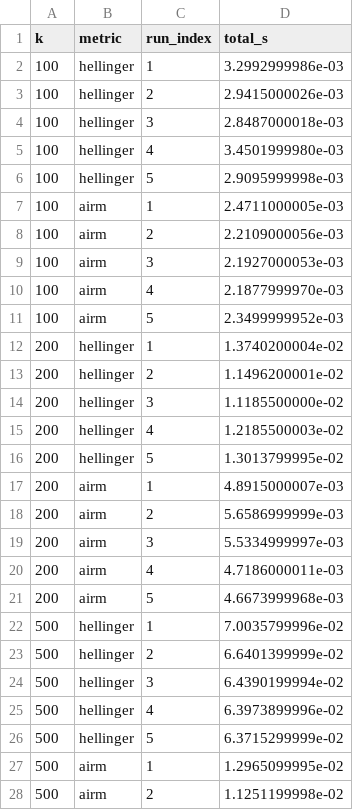
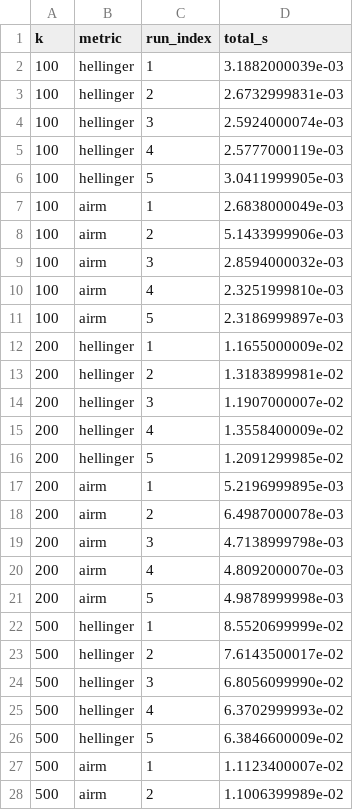
Before and after one commit to R16-srihari/compare-distance-metrics, a CSV file: results/benchmark_repeat.csv, drawn as a sheet; only a part is shown; the diff covers the shown part only.

```diff
--- a/results/benchmark_repeat.csv
+++ b/results/benchmark_repeat.csv
@@ -2,27 +2,27 @@ k   , metric   , run_index, total_s
- 100, hellinger,         1, 3.2992999986e-03
- 100, hellinger,         2, 2.9415000026e-03
- 100, hellinger,         3, 2.8487000018e-03
- 100, hellinger,         4, 3.4501999980e-03
- 100, hellinger,         5, 2.9095999998e-03
- 100, airm     ,         1, 2.4711000005e-03
- 100, airm     ,         2, 2.2109000056e-03
- 100, airm     ,         3, 2.1927000053e-03
- 100, airm     ,         4, 2.1877999970e-03
- 100, airm     ,         5, 2.3499999952e-03
- 200, hellinger,         1, 1.3740200004e-02
- 200, hellinger,         2, 1.1496200001e-02
- 200, hellinger,         3, 1.1185500000e-02
- 200, hellinger,         4, 1.2185500003e-02
- 200, hellinger,         5, 1.3013799995e-02
- 200, airm     ,         1, 4.8915000007e-03
- 200, airm     ,         2, 5.6586999999e-03
- 200, airm     ,         3, 5.5334999997e-03
- 200, airm     ,         4, 4.7186000011e-03
- 200, airm     ,         5, 4.6673999968e-03
- 500, hellinger,         1, 7.0035799996e-02
- 500, hellinger,         2, 6.6401399999e-02
- 500, hellinger,         3, 6.4390199994e-02
- 500, hellinger,         4, 6.3973899996e-02
- 500, hellinger,         5, 6.3715299999e-02
- 500, airm     ,         1, 1.2965099995e-02
- 500, airm     ,         2, 1.1251199998e-02
+100,hellinger,1,3.1882000039e-03
+100,hellinger,2,2.6732999831e-03
+100,hellinger,3,2.5924000074e-03
+100,hellinger,4,2.5777000119e-03
+100,hellinger,5,3.0411999905e-03
+100,airm,1,2.6838000049e-03
+100,airm,2,5.1433999906e-03
+100,airm,3,2.8594000032e-03
+100,airm,4,2.3251999810e-03
+100,airm,5,2.3186999897e-03
+200,hellinger,1,1.1655000009e-02
+200,hellinger,2,1.3183899981e-02
+200,hellinger,3,1.1907000007e-02
+200,hellinger,4,1.3558400009e-02
+200,hellinger,5,1.2091299985e-02
+200,airm,1,5.2196999895e-03
+200,airm,2,6.4987000078e-03
+200,airm,3,4.7138999798e-03
+200,airm,4,4.8092000070e-03
+200,airm,5,4.9878999998e-03
+500,hellinger,1,8.5520699999e-02
+500,hellinger,2,7.6143500017e-02
+500,hellinger,3,6.8056099990e-02
+500,hellinger,4,6.3702999993e-02
+500,hellinger,5,6.3846600009e-02
+500,airm,1,1.1123400007e-02
+500,airm,2,1.1006399989e-02
```
Also changed, not shown: 13 edited cells elsewhere in this file, results/benchmark_repeat_summary.csv, results/benchmark_single.csv, 3 other files.
